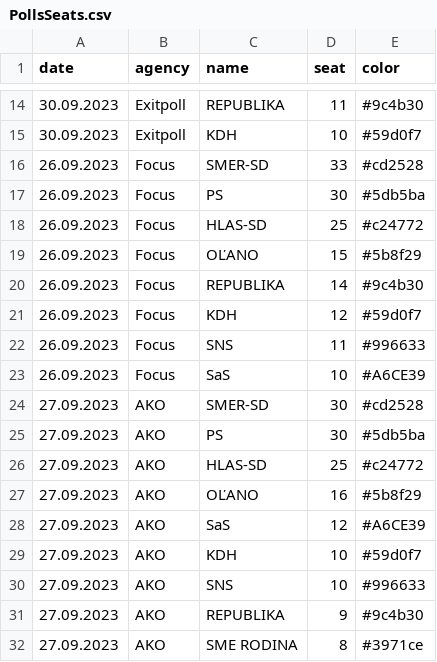
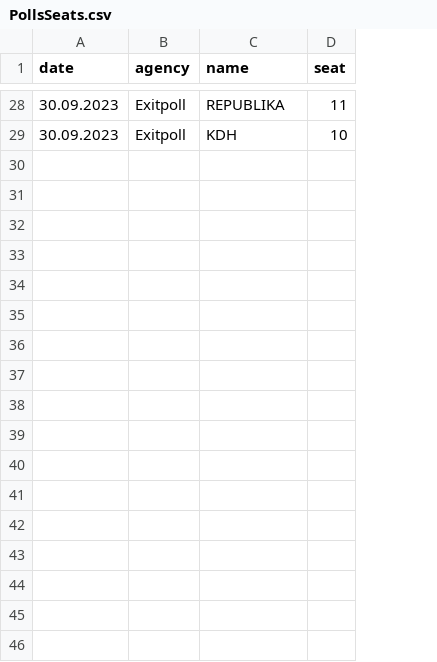
Before and after one commit to MartinHBA/politicalparties, a CSV file: PollsSeats.csv, drawn as a sheet; only a part is shown, gaps mark what is left out; removed rows and columns are numbered as before the commit, all else as after; the diff covers the shown part only; the diff names each change by its address in the sheet, - before the commit and + after, or states it on an @@ line.

Commit message:
colors and new polls

```diff
--- a/PollsSeats.csv
+++ b/PollsSeats.csv
-column E (color), rows 14-15: #9c4b30 | #59d0f7
-row 16: 26.09.2023 | Focus | SMER-SD | 33 | #cd2528
-row 17: 26.09.2023 | Focus | PS | 30 | #5db5ba
-row 18: 26.09.2023 | Focus | HLAS-SD | 25 | #c24772
-row 19: 26.09.2023 | Focus | OĽANO | 15 | #5b8f29
-row 20: 26.09.2023 | Focus | REPUBLIKA | 14 | #9c4b30
-row 21: 26.09.2023 | Focus | KDH | 12 | #59d0f7
-row 22: 26.09.2023 | Focus | SNS | 11 | #996633
-row 23: 26.09.2023 | Focus | SaS | 10 | #A6CE39
-row 24: 27.09.2023 | AKO | SMER-SD | 30 | #cd2528
-row 25: 27.09.2023 | AKO | PS | 30 | #5db5ba
-row 26: 27.09.2023 | AKO | HLAS-SD | 25 | #c24772
-row 27: 27.09.2023 | AKO | OĽANO | 16 | #5b8f29
-row 28: 27.09.2023 | AKO | SaS | 12 | #A6CE39
-row 29: 27.09.2023 | AKO | KDH | 10 | #59d0f7
-row 30: 27.09.2023 | AKO | SNS | 10 | #996633
-row 31: 27.09.2023 | AKO | REPUBLIKA | 9 | #9c4b30
-row 32: 27.09.2023 | AKO | SME RODINA | 8 | #3971ce
```
Also changed, not shown: 14 added rows elsewhere in this file, 2 other files.
